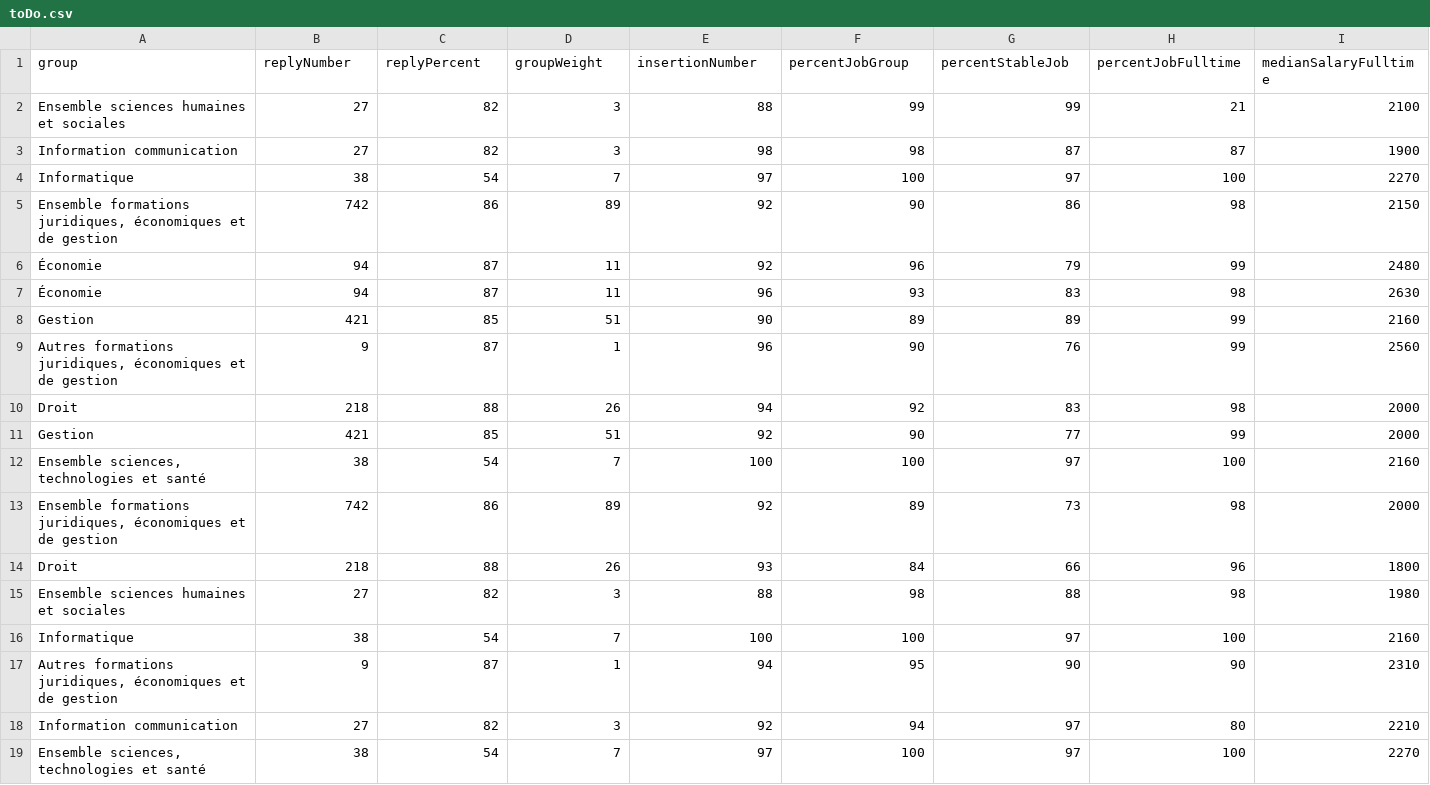
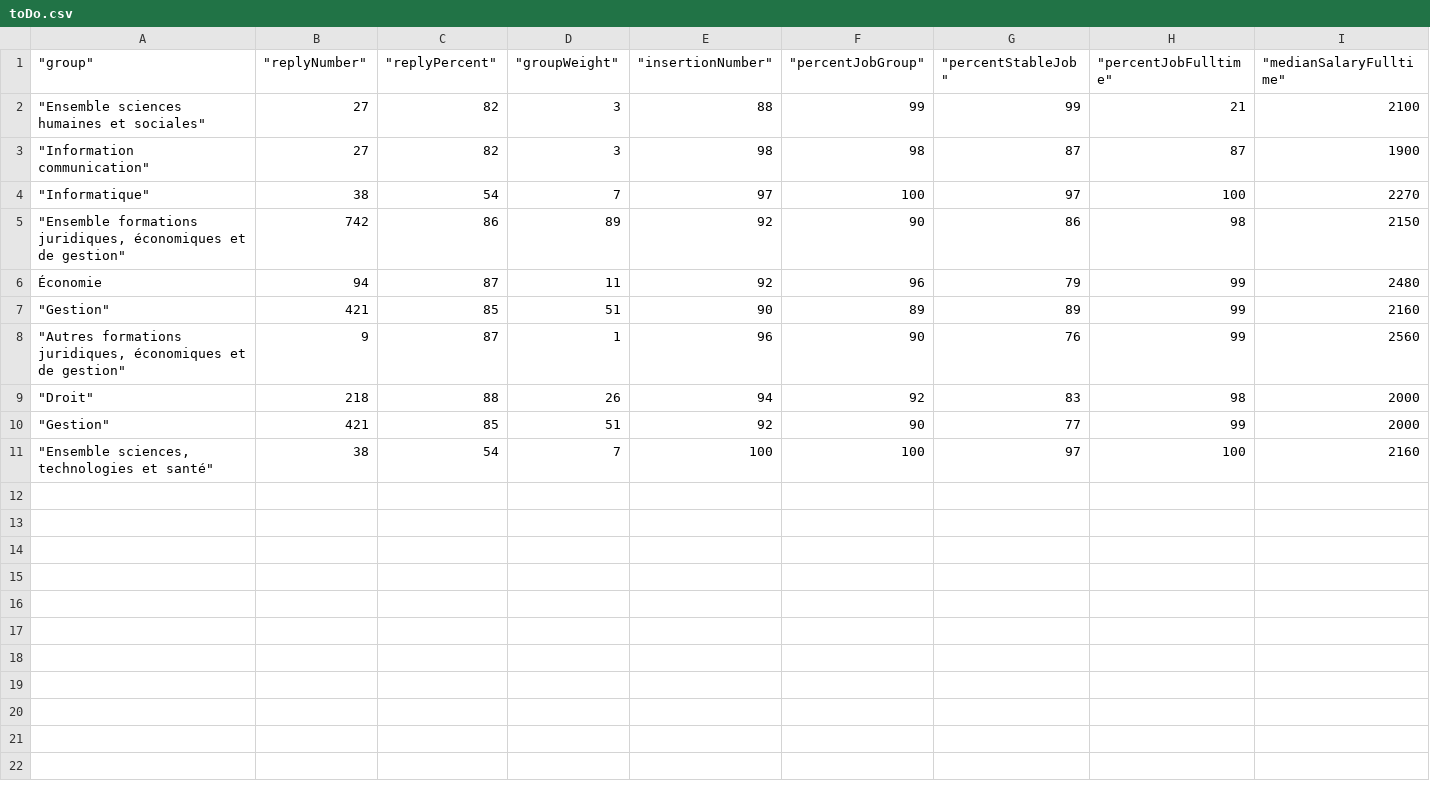
Before and after one commit to augustin-laurent/csvProjetWeb, a CSV file: toDo.csv, drawn as a sheet; only a part is shown; removed rows and columns are numbered as before the commit, all else as after; rows hold the shown columns only; the diff covers the shown part only; the diff names each change by its address in the sheet, - before the commit and + after, or states it on an @@ line.

Commit message:
Add files via upload

```diff
--- a/toDo.csv
+++ b/toDo.csv
-A1: group
+A1: "group"
-B1: replyNumber
+B1: "replyNumber"
-C1: replyPercent
+C1: "replyPercent"
-D1: groupWeight
+D1: "groupWeight"
-E1: insertionNumber
+E1: "insertionNumber"
-F1: percentJobGroup
+F1: "percentJobGroup"
-G1: percentStableJob
+G1: "percentStableJob"
-H1: percentJobFulltime
+H1: "percentJobFulltime"
-I1: medianSalaryFulltime
+I1: "medianSalaryFulltime"
-A2 ("group"): Ensemble sciences humaines et sociales
+A2 ("group"): "Ensemble sciences humaines et sociales"
-A3 ("group"): Information communication
+A3 ("group"): "Information communication"
-A4 ("group"): Informatique
+A4 ("group"): "Informatique"
-A5 ("group"): Ensemble formations juridiques, économiques et de gestion
+A5 ("group"): "Ensemble formations juridiques, économiques et de gestion"
-row 7: Économie | 94 | 87 | 11 | 96 | 93 | 83 | 98 | 2630
-A7 ("group"): Gestion
+A7 ("group"): "Gestion"
-A8 ("group"): Autres formations juridiques, économiques et de gestion
+A8 ("group"): "Autres formations juridiques, économiques et de gestion"
-A9 ("group"): Droit
+A9 ("group"): "Droit"
-A10 ("group"): Gestion
+A10 ("group"): "Gestion"
-A11 ("group"): Ensemble sciences, technologies et santé
+A11 ("group"): "Ensemble sciences, technologies et santé"
-row 13: Ensemble formations juridiques, économiques et de gestion | 742 | 86 | 89 | 92 | 89 | 73 | 98 | 2000
-row 14: Droit | 218 | 88 | 26 | 93 | 84 | 66 | 96 | 1800
-row 15: Ensemble sciences humaines et sociales | 27 | 82 | 3 | 88 | 98 | 88 | 98 | 1980
-row 16: Informatique | 38 | 54 | 7 | 100 | 100 | 97 | 100 | 2160
-row 17: Autres formations juridiques, économiques et de gestion | 9 | 87 | 1 | 94 | 95 | 90 | 90 | 2310
-row 18: Information communication | 27 | 82 | 3 | 92 | 94 | 97 | 80 | 2210
-row 19: Ensemble sciences, technologies et santé | 38 | 54 | 7 | 97 | 100 | 97 | 100 | 2270
```
Also changed, not shown: 7 edited cells elsewhere in this file.
